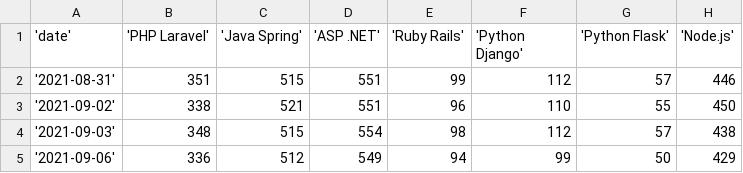
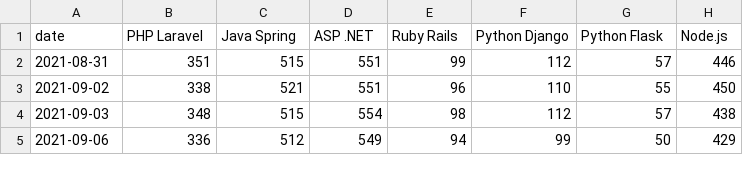
Before and after one commit to ejb6/stacktrends.ph, a CSV file: web_frameworks.csv, drawn as a sheet.

```diff
--- a/web_frameworks.csv
+++ b/web_frameworks.csv
@@ -1,5 +1,5 @@
-'date','PHP Laravel','Java Spring','ASP .NET','Ruby Rails','Python Django','Python Flask','Node.js'
-'2021-08-31',351,515,551,99,112,57,446
-'2021-09-02',338,521,551,96,110,55,450
-'2021-09-03',348,515,554,98,112,57,438
-'2021-09-06',336,512,549,94,99,50,429
+date,PHP Laravel,Java Spring,ASP .NET,Ruby Rails,Python Django,Python Flask,Node.js
+2021-08-31,351,515,551,99,112,57,446
+2021-09-02,338,521,551,96,110,55,450
+2021-09-03,348,515,554,98,112,57,438
+2021-09-06,336,512,549,94,99,50,429
```
Also changed, not shown: databases.csv, frontend.csv, 2 other files.
